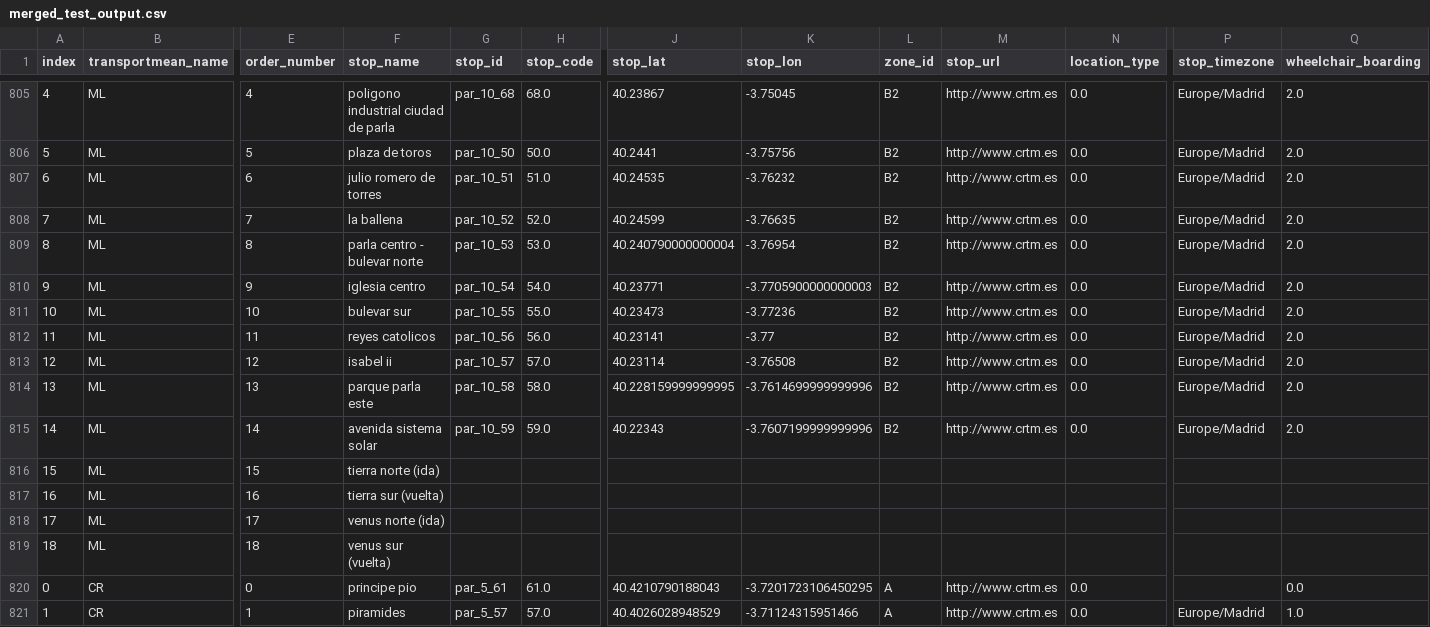
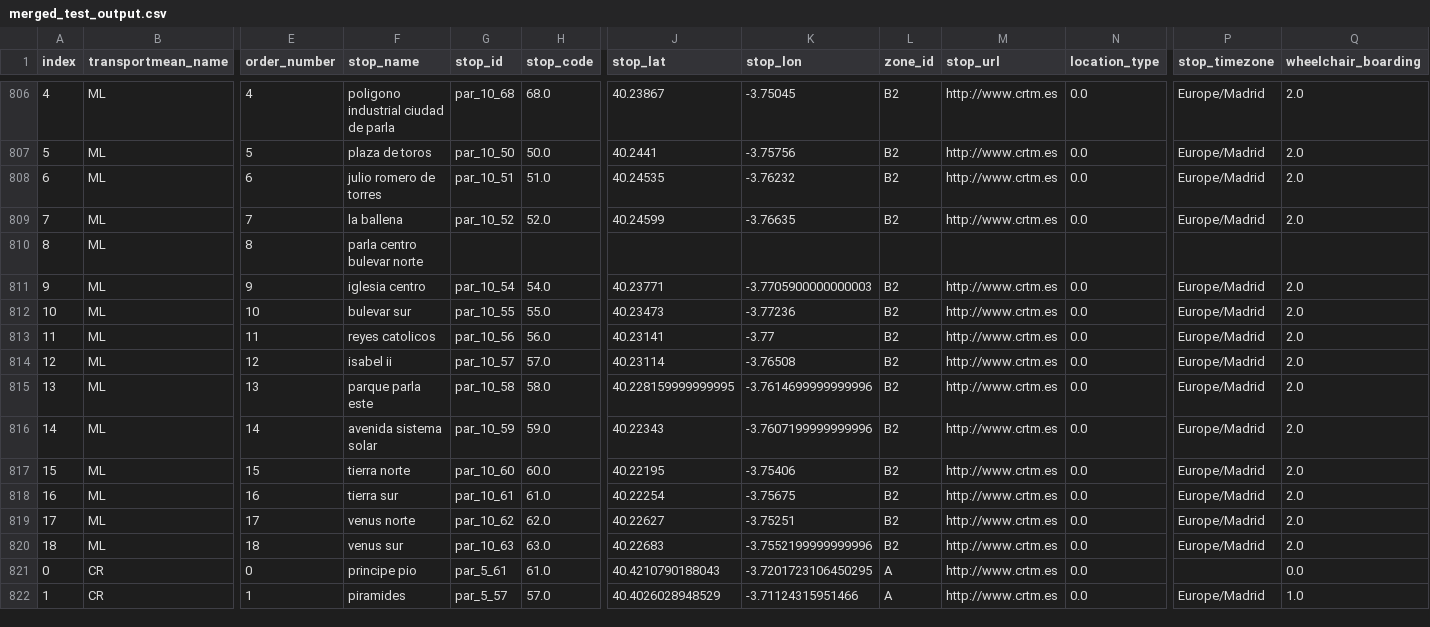
Before and after one commit to Akinorev/dataScienceGitR2, a CSV file: practicaObtencionDatos/merged_test_output.csv, drawn as a sheet; only a part is shown, gaps mark what is left out; addresses are those after the commit; the diff covers the shown part only; the diff names each change by its address in the sheet, - before the commit and + after, or states it on an @@ line.

```diff
--- a/practicaObtencionDatos/merged_test_output.csv
+++ b/practicaObtencionDatos/merged_test_output.csv
-F810 (stop_name): parla centro - bulevar norte
+F810 (stop_name): parla centro bulevar norte
-G810 (stop_id): par_10_53
+G810 (stop_id): (empty)
-H810 (stop_code): 53.0
+H810 (stop_code): (empty)
-J810 (stop_lat): 40.240790000000004
+J810 (stop_lat): (empty)
-K810 (stop_lon): -3.76954
+K810 (stop_lon): (empty)
-L810 (zone_id): B2
+L810 (zone_id): (empty)
-M810 (stop_url): http://www.crtm.es
+M810 (stop_url): (empty)
-N810 (location_type): 0.0
+N810 (location_type): (empty)
-P810 (stop_timezone): Europe/Madrid
+P810 (stop_timezone): (empty)
-Q810 (wheelchair_boarding): 2.0
+Q810 (wheelchair_boarding): (empty)
-F817 (stop_name): tierra norte (ida)
+F817 (stop_name): tierra norte
-G817 (stop_id): (empty)
+G817 (stop_id): par_10_60
-H817 (stop_code): (empty)
+H817 (stop_code): 60.0
-J817 (stop_lat): (empty)
+J817 (stop_lat): 40.22195
-K817 (stop_lon): (empty)
+K817 (stop_lon): -3.75406
-L817:L820 (zone_id): (empty)
+L817:L820 (zone_id): B2
-M817:M820 (stop_url): (empty)
+M817:M820 (stop_url): http://www.crtm.es
-N817:N820 (location_type): (empty)
+N817:N820 (location_type): 0.0
-P817:P820 (stop_timezone): (empty)
+P817:P820 (stop_timezone): Europe/Madrid
-Q817:Q820 (wheelchair_boarding): (empty)
+Q817:Q820 (wheelchair_boarding): 2.0
-F818 (stop_name): tierra sur (vuelta)
+F818 (stop_name): tierra sur
-G818 (stop_id): (empty)
+G818 (stop_id): par_10_61
-H818 (stop_code): (empty)
+H818 (stop_code): 61.0
-J818 (stop_lat): (empty)
+J818 (stop_lat): 40.22254
-K818 (stop_lon): (empty)
+K818 (stop_lon): -3.75675
-F819 (stop_name): venus norte (ida)
+F819 (stop_name): venus norte
-G819 (stop_id): (empty)
+G819 (stop_id): par_10_62
-H819 (stop_code): (empty)
+H819 (stop_code): 62.0
-J819 (stop_lat): (empty)
+J819 (stop_lat): 40.22627
-K819 (stop_lon): (empty)
+K819 (stop_lon): -3.75251
-F820 (stop_name): venus sur (vuelta)
+F820 (stop_name): venus sur
-G820 (stop_id): (empty)
+G820 (stop_id): par_10_63
-H820 (stop_code): (empty)
+H820 (stop_code): 63.0
-J820 (stop_lat): (empty)
+J820 (stop_lat): 40.22683
-K820 (stop_lon): (empty)
+K820 (stop_lon): -3.7552199999999996
```
Also changed, not shown: 1 added row and 72 edited cells elsewhere in this file, 1 other file.
